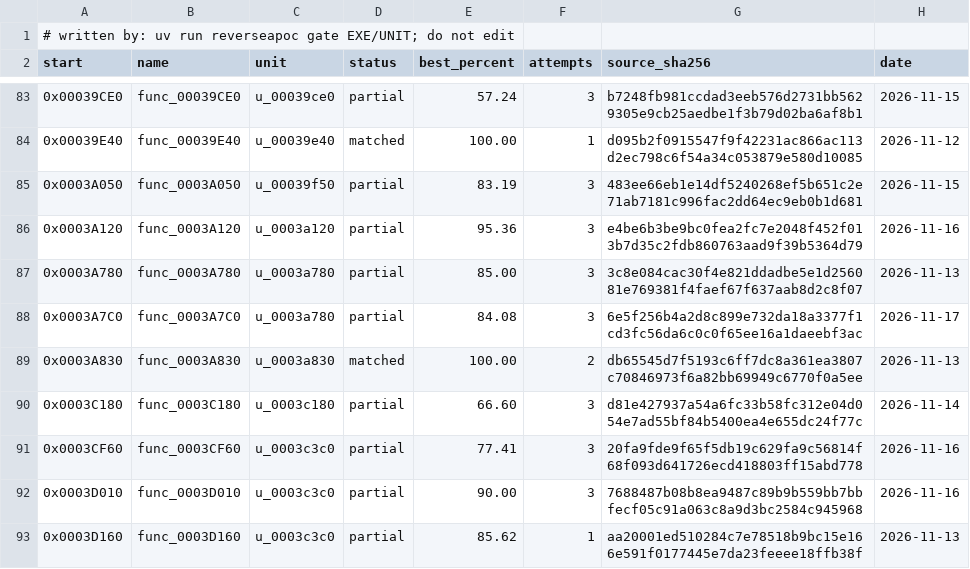
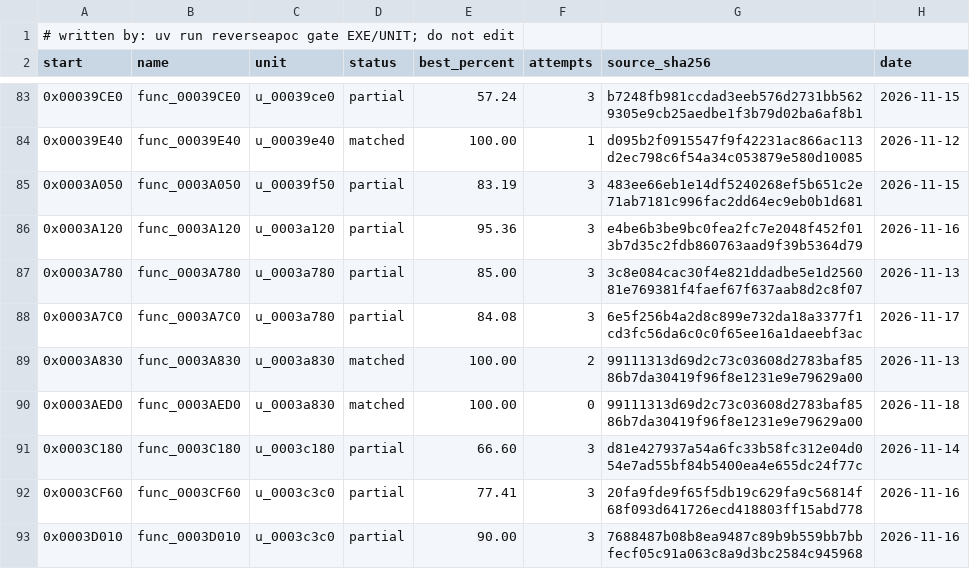
Before and after one commit to ayrtondenner/ReverseApoc, a CSV file: config/tacp/status.csv, drawn as a sheet; only a part is shown, gaps mark what is left out; the shorter side is filled out with more unchanged rows.

```diff
--- a/config/tacp/status.csv
+++ b/config/tacp/status.csv
@@ -88,3 +88,4 @@ start,name,unit,status,best_percent,attempts,source_sha256,date
 0x0003A7C0,func_0003A7C0,u_0003a780,partial,84.08,3,6e5f256b4a2d8c899e732da18a3377f1cd3fc56da6c0c0f65ee16a1daeebf3ac,2026-11-17
-0x0003A830,func_0003A830,u_0003a830,matched,100.00,2,db65545d7f5193c6ff7dc8a361ea3807c70846973f6a82bb69949c6770f0a5ee,2026-11-13
+0x0003A830,func_0003A830,u_0003a830,matched,100.00,2,99111313d69d2c73c03608d2783baf8586b7da30419f96f8e1231e9e79629a00,2026-11-13
+0x0003AED0,func_0003AED0,u_0003a830,matched,100.00,0,99111313d69d2c73c03608d2783baf8586b7da30419f96f8e1231e9e79629a00,2026-11-18
 0x0003C180,func_0003C180,u_0003c180,partial,66.60,3,d81e427937a54a6fc33b58fc312e04d054e7ad55bf84b5400ea4e655dc24f77c,2026-11-14
```
Also changed, not shown: 2 other files.
